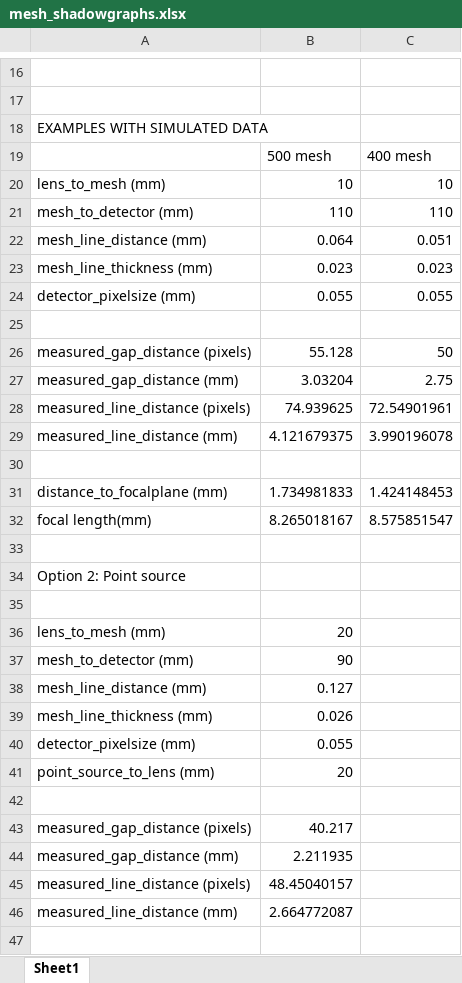
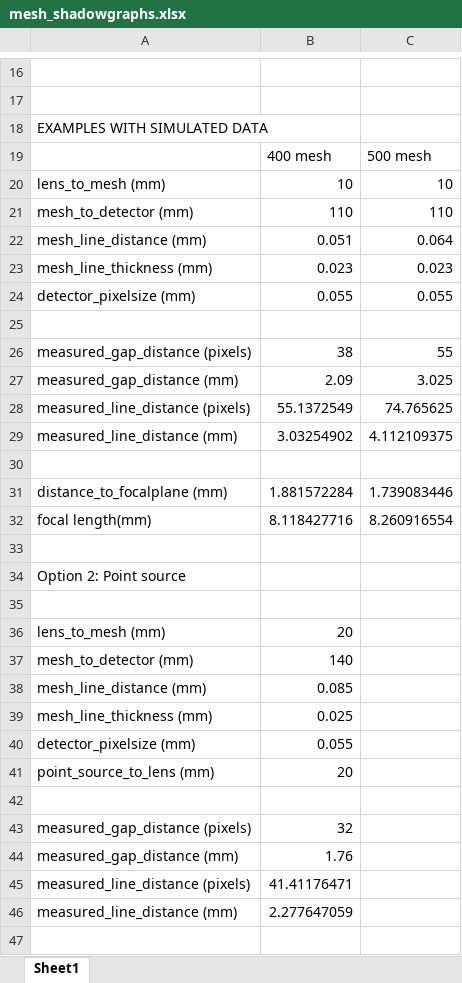
Before and after one commit to desdb6/Permanent_Magnet_Lens, an Excel workbook: mesh_shadowgraphs.xlsx, sheet Sheet1, drawn as a sheet; only a part is shown, gaps mark what is left out; values as stored, in another font and other column widths than the file's, no borders; the diff covers the shown part only; the diff names each change by its address in the sheet, - before the commit and + after, or states it on an @@ line.

Commit message:
Add files via upload

```diff
--- a/mesh_shadowgraphs.xlsx (sheet Sheet1)
+++ b/mesh_shadowgraphs.xlsx (sheet Sheet1)
-B19: 500 mesh
+B19: 400 mesh
-C19: 400 mesh
+C19: 500 mesh
-B22: 0.064
+B22: 0.051
-C22: 0.051
+C22: 0.064
-B26: 55.128
+B26: 38
-C26: 50
+C26: 55
-B27: 3.03204
+B27: 2.09
-C27: 2.75
+C27: 3.025
-B28: 74.939625
+B28: 55.1372549
-C28: 72.54901961
+C28: 74.765625
-B29: 4.121679375
+B29: 3.03254902
-C29: 3.990196078
+C29: 4.112109375
-B31: 1.734981833
+B31: 1.881572284
-C31: 1.424148453
+C31: 1.739083446
-B32: 8.265018167
+B32: 8.118427716
-C32: 8.575851547
+C32: 8.260916554
-B37: 90
+B37: 140
-B38: 0.127
+B38: 0.085
-B39: 0.026
+B39: 0.025
-B43: 40.217
+B43: 32
-B44: 2.211935
+B44: 1.76
-B45: 48.45040157
+B45: 41.41176471
-B46: 2.664772087
+B46: 2.277647059
```
Also changed, not shown: 2 added rows, 1 removed row and 23 edited cells elsewhere in this sheet.
